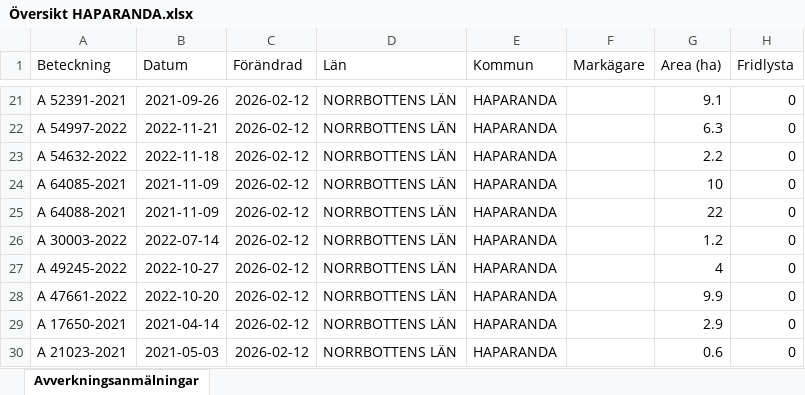
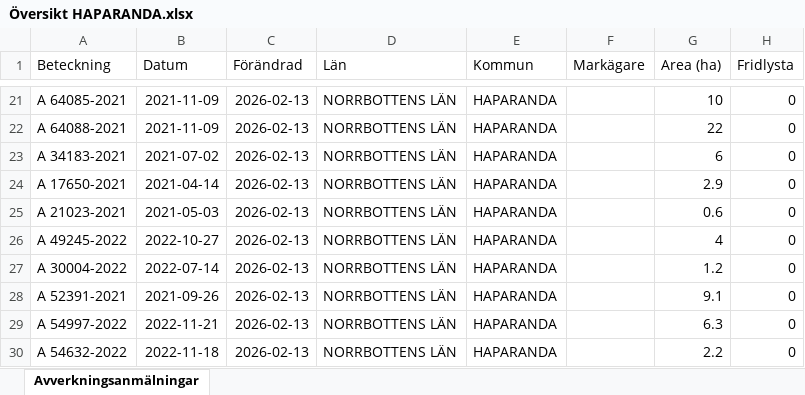
Before and after one commit to klasma/Logging_2583, an Excel workbook: Översikt HAPARANDA.xlsx, sheet Avverkningsanmälningar, drawn as a sheet; only a part is shown, gaps mark what is left out; values as stored, in another font and other column widths than the file's, no borders; the diff covers the shown part only; the diff names each change by its address in the sheet, - before the commit and + after, or states it on an @@ line.

```diff
--- a/Översikt HAPARANDA.xlsx (sheet Avverkningsanmälningar)
+++ b/Översikt HAPARANDA.xlsx (sheet Avverkningsanmälningar)
-A21 (Beteckning): A 52391-2021
+A21 (Beteckning): A 64085-2021
-B21 (Datum): 2021-09-26
+B21 (Datum): 2021-11-09
-C21:C30 (Förändrad): 2026-02-12
+C21:C30 (Förändrad): 2026-02-13
-G21 (Area (ha)): 9.1
+G21 (Area (ha)): 10
-A22 (Beteckning): A 54997-2022
+A22 (Beteckning): A 64088-2021
-B22 (Datum): 2022-11-21
+B22 (Datum): 2021-11-09
-G22 (Area (ha)): 6.3
+G22 (Area (ha)): 22
-A23 (Beteckning): A 54632-2022
+A23 (Beteckning): A 34183-2021
-B23 (Datum): 2022-11-18
+B23 (Datum): 2021-07-02
-G23 (Area (ha)): 2.2
+G23 (Area (ha)): 6
-A24 (Beteckning): A 64085-2021
+A24 (Beteckning): A 17650-2021
-B24 (Datum): 2021-11-09
+B24 (Datum): 2021-04-14
-G24 (Area (ha)): 10
+G24 (Area (ha)): 2.9
-A25 (Beteckning): A 64088-2021
+A25 (Beteckning): A 21023-2021
-B25 (Datum): 2021-11-09
+B25 (Datum): 2021-05-03
-G25 (Area (ha)): 22
+G25 (Area (ha)): 0.6
-A26 (Beteckning): A 30003-2022
+A26 (Beteckning): A 49245-2022
-B26 (Datum): 2022-07-14
+B26 (Datum): 2022-10-27
-G26 (Area (ha)): 1.2
+G26 (Area (ha)): 4
-A27 (Beteckning): A 49245-2022
+A27 (Beteckning): A 30004-2022
-B27 (Datum): 2022-10-27
+B27 (Datum): 2022-07-14
-G27 (Area (ha)): 4
+G27 (Area (ha)): 1.2
-A28 (Beteckning): A 47661-2022
+A28 (Beteckning): A 52391-2021
-B28 (Datum): 2022-10-20
+B28 (Datum): 2021-09-26
-G28 (Area (ha)): 9.9
+G28 (Area (ha)): 9.1
-A29 (Beteckning): A 17650-2021
+A29 (Beteckning): A 54997-2022
-B29 (Datum): 2021-04-14
+B29 (Datum): 2022-11-21
-G29 (Area (ha)): 2.9
+G29 (Area (ha)): 6.3
-A30 (Beteckning): A 21023-2021
+A30 (Beteckning): A 54632-2022
-B30 (Datum): 2021-05-03
+B30 (Datum): 2022-11-18
-G30 (Area (ha)): 0.6
+G30 (Area (ha)): 2.2
```
Also changed, not shown: 864 edited cells elsewhere in this sheet, artfynd/A 1855-2025 artfynd.xlsx, artfynd/A 31667-2021 artfynd.xlsx, 37 other files.
